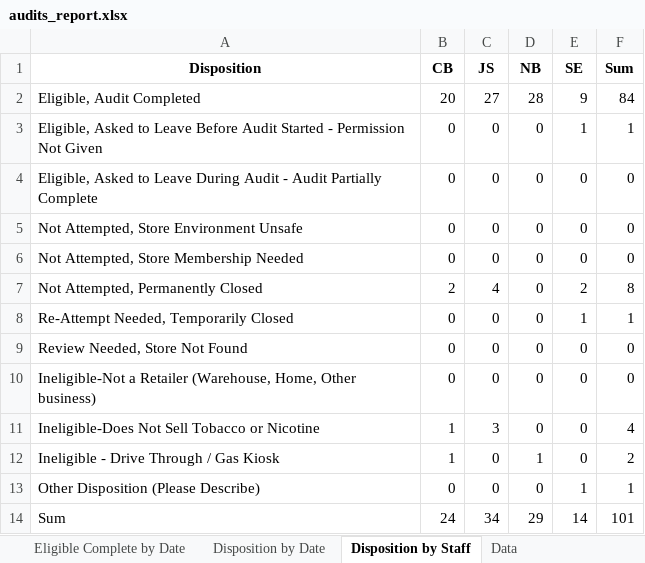
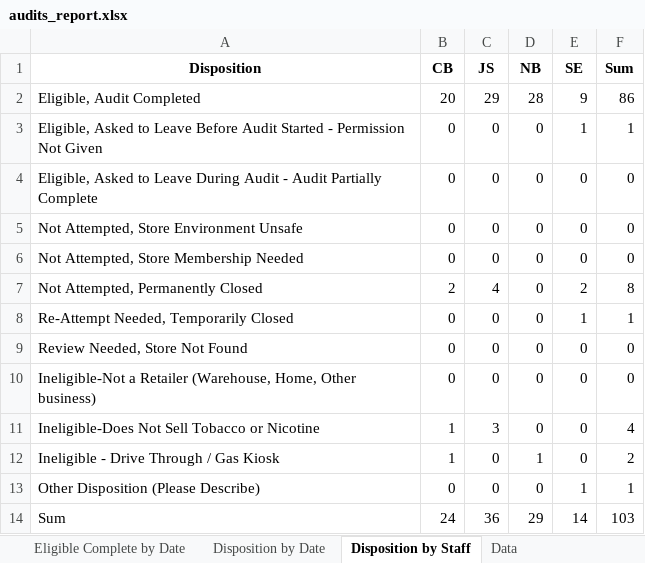
Before and after one commit to sshamblen/public, an Excel workbook: audits_report.xlsx, sheet Disposition by Staff, drawn as a sheet; values as stored, in another font and other column widths than the file's, no borders; the diff names each change by its address in the sheet, - before the commit and + after, or states it on an @@ line.

```diff
--- a/audits_report.xlsx (sheet Disposition by Staff)
+++ b/audits_report.xlsx (sheet Disposition by Staff)
-C2 (JS): 27
+C2 (JS): 29
-F2 (Sum): 84
+F2 (Sum): 86
-C14 (JS): 34
+C14 (JS): 36
-F14 (Sum): 101
+F14 (Sum): 103
```
Also changed, not shown: sheet Eligible Complete by Date, sheet Data, sheet Disposition by Date.
